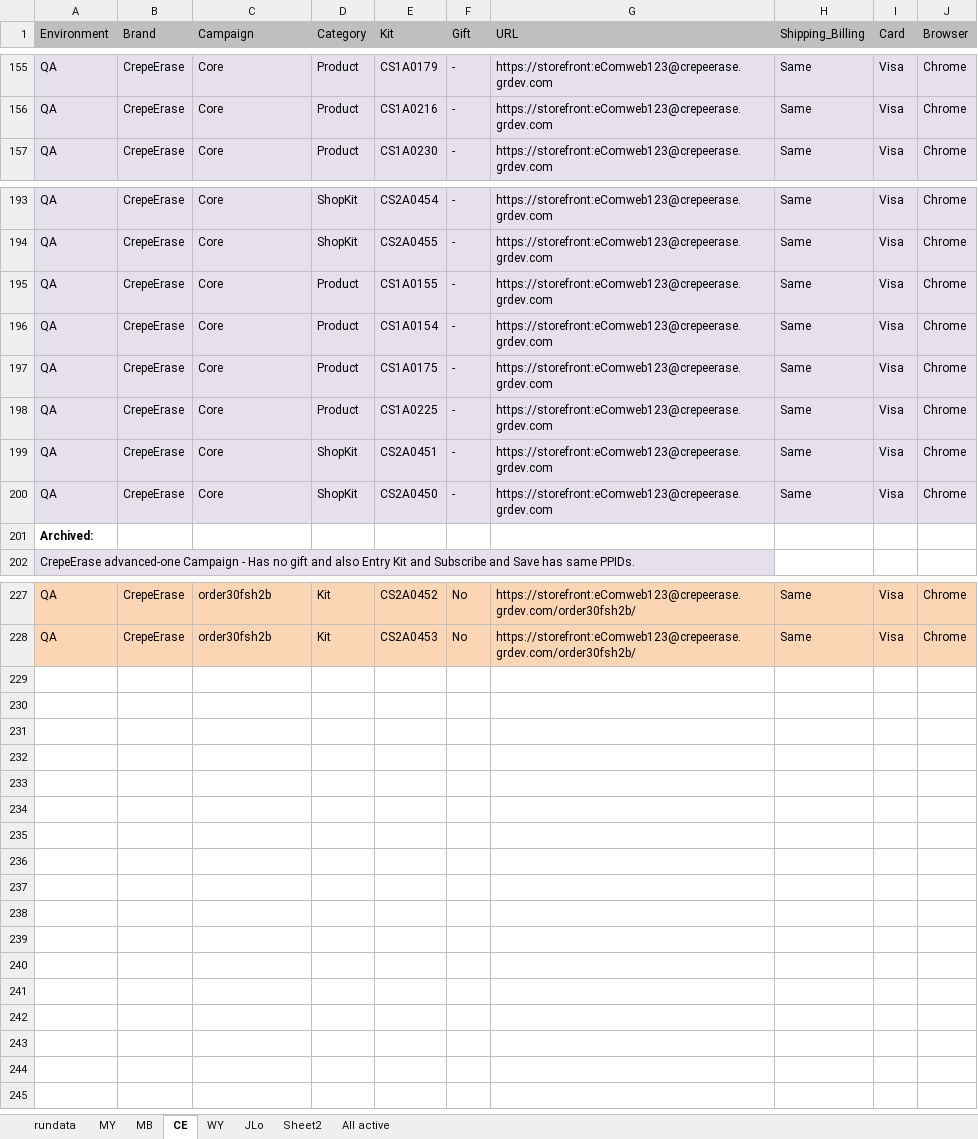
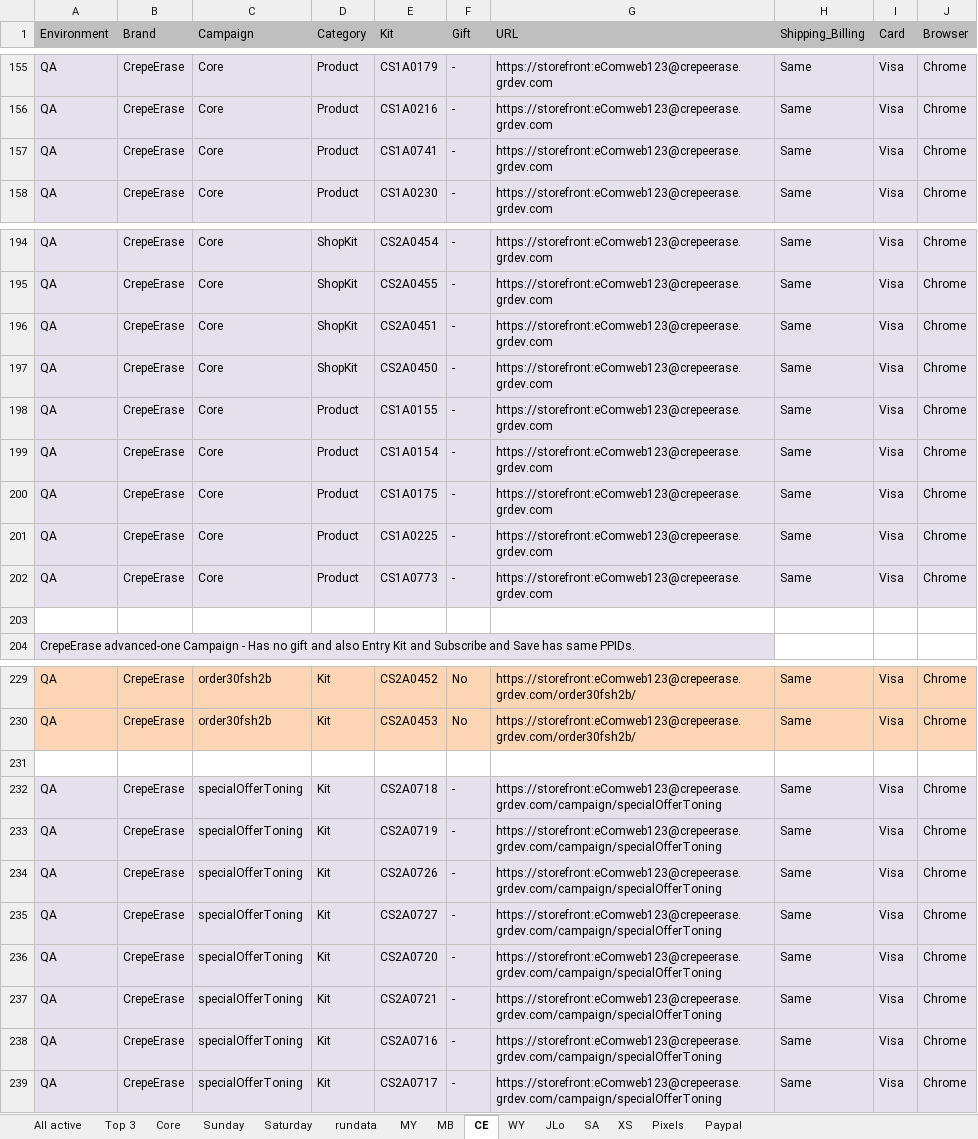
Before and after one commit to Bharathi28/gr_optimization, an Excel workbook: gr_optimization/Input_Output/BuyflowValidation/new_run_input.xlsx, sheet CE, drawn as a sheet; only a part is shown, gaps mark what is left out; values as stored, in another font and other column widths than the file's, no borders; removed rows and columns are numbered as before the commit, all else as after; the diff names each change by its address in the sheet, - before the commit and + after, or states it on an @@ line.

```diff
--- a/gr_optimization/Input_Output/BuyflowValidation/new_run_input.xlsx (sheet CE)
+++ b/gr_optimization/Input_Output/BuyflowValidation/new_run_input.xlsx (sheet CE)
-sheet tab: Sheet2
+sheet tab: Top 3
+sheet tab: Core
+sheet tab: Sunday
+sheet tab: Saturday
+sheet tab: SA
+sheet tab: XS
+sheet tab: Pixels
+sheet tab: Paypal
@@ sheet tab order changed: All active | Top 3 | Core | Sunday | Saturday | rundata | MY | MB | CE | WY | JLo | SA | XS | Pixels | Paypal @@
+row 157: QA | CrepeErase | Core | Product | CS1A0741 | - | https://storefront:eComweb123@crepeerase.grdev.com | Same | Visa | Chrome
+row 196: QA | CrepeErase | Core | ShopKit | CS2A0451 | - | https://storefront:eComweb123@crepeerase.grdev.com | Same | Visa | Chrome
+row 197: QA | CrepeErase | Core | ShopKit | CS2A0450 | - | https://storefront:eComweb123@crepeerase.grdev.com | Same | Visa | Chrome
-D202 (Category): ShopKit
+D202 (Category): Product
-E202 (Kit): CS2A0451
+E202 (Kit): CS1A0773
-row 203: QA | CrepeErase | Core | ShopKit | CS2A0450 | - | https://storefront:eComweb123@crepeerase.grdev.com | Same | Visa | Chrome
+row 203: (empty)
-A203:J203 fill: #E6E0EC
+A203:J203 fill: none
-row 201: Archived:
+row 231: (empty)
+row 232: QA | CrepeErase | specialOfferToning | Kit | CS2A0718 | - | https://storefront:eComweb123@crepeerase.grdev.com/campaign/specialOfferToning | Same | Visa | Chrome
+row 233: QA | CrepeErase | specialOfferToning | Kit | CS2A0719 | - | https://storefront:eComweb123@crepeerase.grdev.com/campaign/specialOfferToning | Same | Visa | Chrome
+row 234: QA | CrepeErase | specialOfferToning | Kit | CS2A0726 | - | https://storefront:eComweb123@crepeerase.grdev.com/campaign/specialOfferToning | Same | Visa | Chrome
+row 235: QA | CrepeErase | specialOfferToning | Kit | CS2A0727 | - | https://storefront:eComweb123@crepeerase.grdev.com/campaign/specialOfferToning | Same | Visa | Chrome
+row 236: QA | CrepeErase | specialOfferToning | Kit | CS2A0720 | - | https://storefront:eComweb123@crepeerase.grdev.com/campaign/specialOfferToning | Same | Visa | Chrome
+row 237: QA | CrepeErase | specialOfferToning | Kit | CS2A0721 | - | https://storefront:eComweb123@crepeerase.grdev.com/campaign/specialOfferToning | Same | Visa | Chrome
+row 238: QA | CrepeErase | specialOfferToning | Kit | CS2A0716 | - | https://storefront:eComweb123@crepeerase.grdev.com/campaign/specialOfferToning | Same | Visa | Chrome
+row 239: QA | CrepeErase | specialOfferToning | Kit | CS2A0717 | - | https://storefront:eComweb123@crepeerase.grdev.com/campaign/specialOfferToning | Same | Visa | Chrome
```
Also changed, not shown: sheet All active, sheet WY, sheet MB, sheet MY, sheet rundata, 2 other files.
